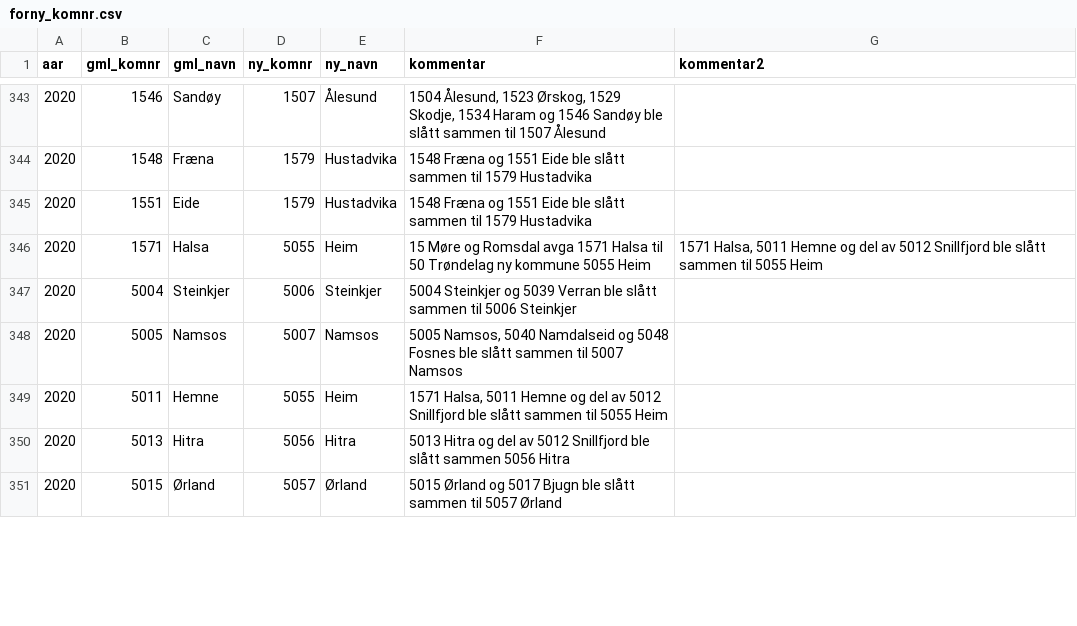
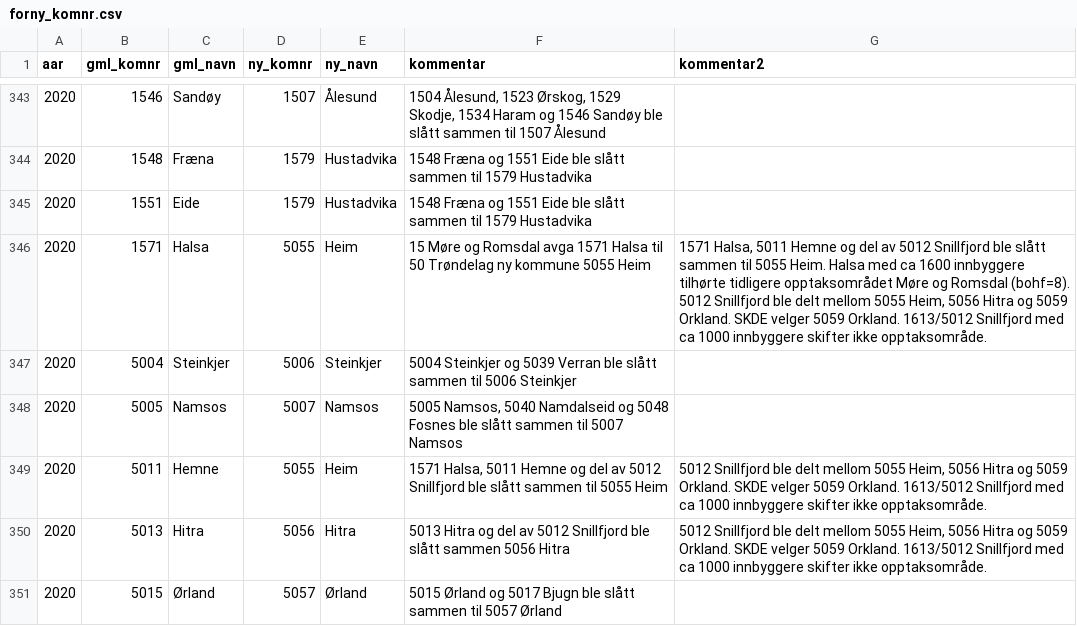
Before and after one commit to SKDE-Analyse/sas_codes, a CSV file: data/forny_komnr.csv, drawn as a sheet; only a part is shown, gaps mark what is left out; the diff covers the shown part only.

```diff
--- a/data/forny_komnr.csv
+++ b/data/forny_komnr.csv
@@ -345,7 +345,7 @@ aar;gml_komnr;gml_navn;ny_komnr;ny_navn;kommentar;kommentar2
 2020;1551;Eide;1579;Hustadvika;1548 Fræna og 1551 Eide ble slått sammen til 1579 Hustadvika;
-2020;1571;Halsa;5055;Heim;15 Møre og Romsdal avga 1571 Halsa til 50 Trøndelag ny kommune 5055 Heim;1571 Halsa, 5011 Hemne og del av 5012 Snillfjord ble slått sammen til 5055 Heim
+2020;1571;Halsa;5055;Heim;15 Møre og Romsdal avga 1571 Halsa til 50 Trøndelag ny kommune 5055 Heim;1571 Halsa, 5011 Hemne og del av 5012 Snillfjord ble slått sammen til 5055 Heim. Halsa med ca 1600 innbyggere tilhørte tidligere opptaksområdet Møre og Romsdal (bohf=8). 5012 Snillfjord ble delt mellom 5055 Heim, 5056 Hitra og 5059 Orkland. SKDE velger 5059 Orkland. 1613/5012 Snillfjord med ca 1000 innbyggere skifter ikke opptaksområde.
 2020;5004;Steinkjer;5006;Steinkjer;5004 Steinkjer og 5039 Verran ble slått sammen til 5006 Steinkjer;
 2020;5005;Namsos;5007;Namsos;5005 Namsos, 5040 Namdalseid og 5048 Fosnes ble slått sammen til 5007 Namsos;
-2020;5011;Hemne;5055;Heim;1571 Halsa, 5011 Hemne og del av 5012 Snillfjord ble slått sammen til 5055 Heim;
-2020;5013;Hitra;5056;Hitra;5013 Hitra og del av 5012 Snillfjord ble slått sammen 5056 Hitra;
+2020;5011;Hemne;5055;Heim;1571 Halsa, 5011 Hemne og del av 5012 Snillfjord ble slått sammen til 5055 Heim;5012 Snillfjord ble delt mellom 5055 Heim, 5056 Hitra og 5059 Orkland. SKDE velger 5059 Orkland. 1613/5012 Snillfjord med ca 1000 innbyggere skifter ikke opptaksområde.
+2020;5013;Hitra;5056;Hitra;5013 Hitra og del av 5012 Snillfjord ble slått sammen 5056 Hitra;5012 Snillfjord ble delt mellom 5055 Heim, 5056 Hitra og 5059 Orkland. SKDE velger 5059 Orkland. 1613/5012 Snillfjord med ca 1000 innbyggere skifter ikke opptaksområde.
 2020;5015;Ørland;5057;Ørland;5015 Ørland og 5017 Bjugn ble slått sammen til 5057 Ørland;
```
Also changed, not shown: 27 edited cells elsewhere in this file, data/boomr_2020.csv, 11 other files.
